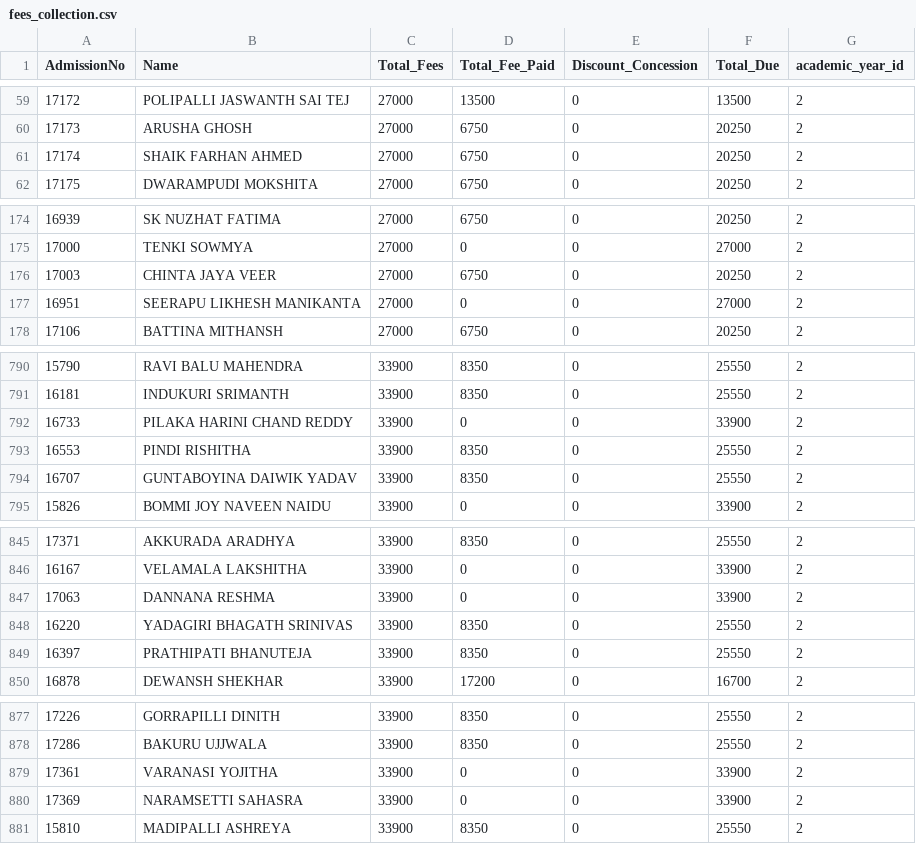
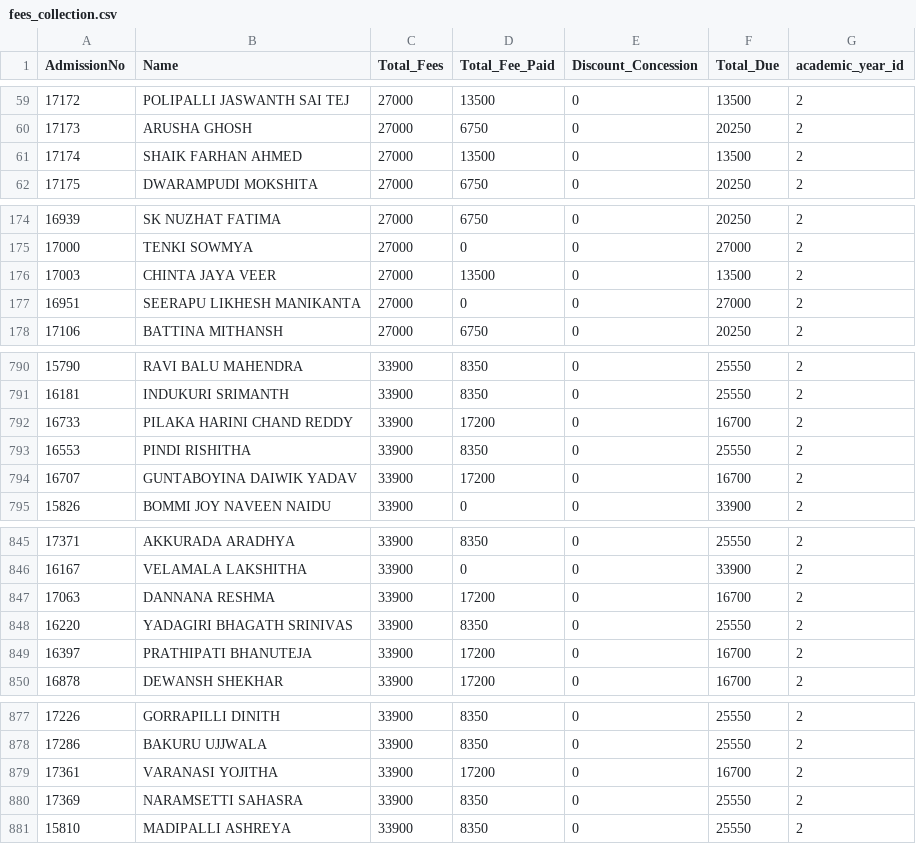
Before and after one commit to harikiran-dev-schooldb/kotak-salesian-school-dbms, a CSV file: output_data/fees_collection.csv, drawn as a sheet; only a part is shown, gaps mark what is left out; the diff covers the shown part only.

Commit message:
Update fee collection and reports for recent payments
Added new fee payment entries for 2025-09-02 across daywise and yearwise CSVs. Updated student payment statuses and amounts in fees_collection.csv and fees_report.csv to reflect latest transactions for multiple students.

```diff
--- a/output_data/fees_collection.csv
+++ b/output_data/fees_collection.csv
@@ -60,3 +60,3 @@ AdmissionNo,Name,Total_Fees,Total_Fee_Paid,Discount_Concession,Total_Due,academi
 17173,ARUSHA GHOSH,27000,6750,0,20250,2
-17174,SHAIK FARHAN AHMED,27000,6750,0,20250,2
+17174,SHAIK FARHAN AHMED,27000,13500,0,13500,2
 17175,DWARAMPUDI MOKSHITA,27000,6750,0,20250,2
@@ -175,3 +175,3 @@ AdmissionNo,Name,Total_Fees,Total_Fee_Paid,Discount_Concession,Total_Due,academi
 17000,TENKI SOWMYA,27000,0,0,27000,2
-17003,CHINTA JAYA VEER,27000,6750,0,20250,2
+17003,CHINTA JAYA VEER,27000,13500,0,13500,2
 16951,SEERAPU LIKHESH MANIKANTA,27000,0,0,27000,2
@@ -791,5 +791,5 @@ AdmissionNo,Name,Total_Fees,Total_Fee_Paid,Discount_Concession,Total_Due,academi
 16181,INDUKURI SRIMANTH,33900,8350,0,25550,2
-16733,PILAKA HARINI CHAND REDDY,33900,0,0,33900,2
+16733,PILAKA HARINI CHAND REDDY,33900,17200,0,16700,2
 16553,PINDI RISHITHA,33900,8350,0,25550,2
-16707,GUNTABOYINA DAIWIK YADAV,33900,8350,0,25550,2
+16707,GUNTABOYINA DAIWIK YADAV,33900,17200,0,16700,2
 15826,BOMMI JOY NAVEEN NAIDU,33900,0,0,33900,2
@@ -846,5 +846,5 @@ AdmissionNo,Name,Total_Fees,Total_Fee_Paid,Discount_Concession,Total_Due,academi
 16167,VELAMALA LAKSHITHA,33900,0,0,33900,2
-17063,DANNANA RESHMA,33900,0,0,33900,2
+17063,DANNANA RESHMA,33900,17200,0,16700,2
 16220,YADAGIRI BHAGATH SRINIVAS,33900,8350,0,25550,2
-16397,PRATHIPATI BHANUTEJA,33900,8350,0,25550,2
+16397,PRATHIPATI BHANUTEJA,33900,17200,0,16700,2
 16878,DEWANSH SHEKHAR,33900,17200,0,16700,2
@@ -878,4 +878,4 @@ AdmissionNo,Name,Total_Fees,Total_Fee_Paid,Discount_Concession,Total_Due,academi
 17286,BAKURU UJJWALA,33900,8350,0,25550,2
-17361,VARANASI YOJITHA,33900,0,0,33900,2
-17369,NARAMSETTI SAHASRA,33900,0,0,33900,2
+17361,VARANASI YOJITHA,33900,17200,0,16700,2
+17369,NARAMSETTI SAHASRA,33900,8350,0,25550,2
 15810,MADIPALLI ASHREYA,33900,8350,0,25550,2
```
Also changed, not shown: 60 edited cells elsewhere in this file, output_data/daywise_fees_collection.csv, output_data/daywise_fees_collection_2024-25.csv, 5 other files.
